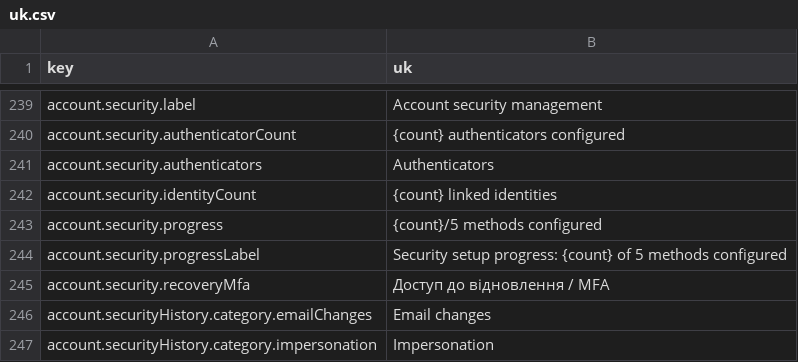
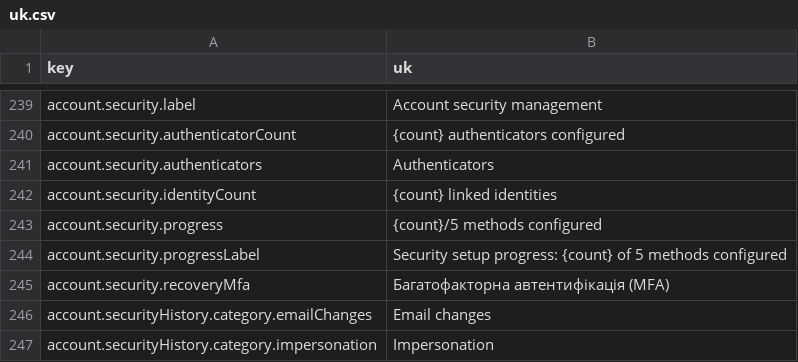
Before and after one commit to david1gp/authworks, a CSV file: public/i18n/uk.csv, drawn as a sheet; only a part is shown, gaps mark what is left out.

```diff
--- a/public/i18n/uk.csv
+++ b/public/i18n/uk.csv
@@ -244,3 +244,3 @@ account.security.progress,{count}/5 methods configured
 account.security.progressLabel,Security setup progress: {count} of 5 methods configured
-account.security.recoveryMfa,Доступ до відновлення / MFA
+account.security.recoveryMfa,Багатофакторна автентифікація (MFA)
 account.securityHistory.category.emailChanges,Email changes
```
Also changed, not shown: public/i18n/it.csv, public/i18n/ja.csv, 12 other files.
